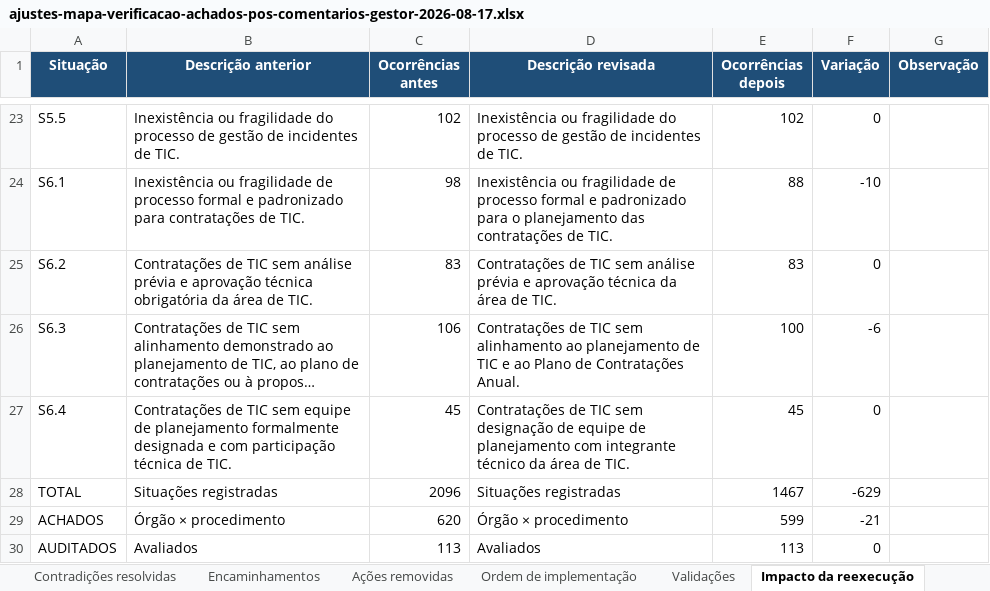
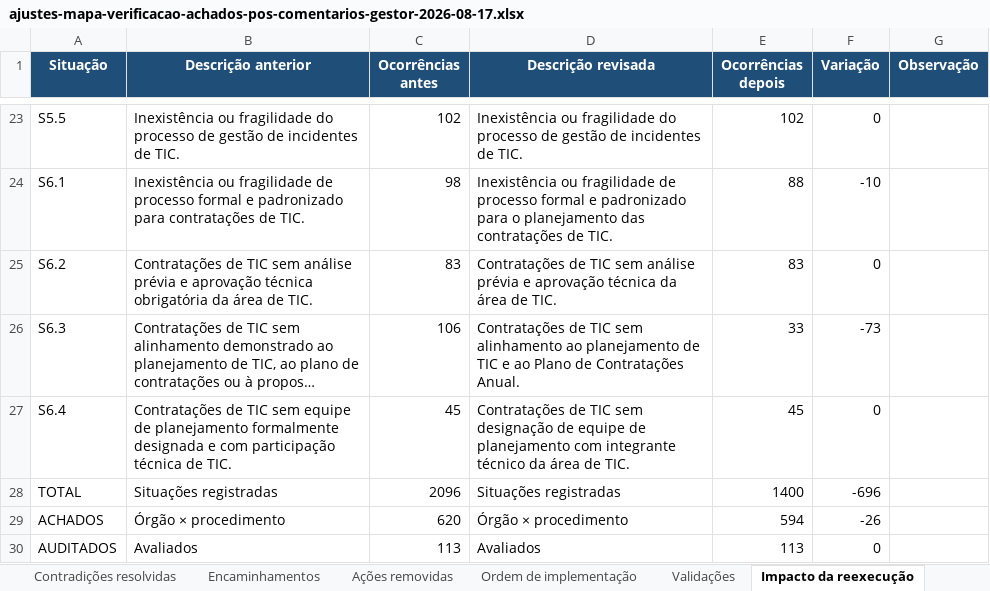
Before and after one commit to acba/tcerj-igovti-2026, an Excel workbook: docs/revisao-mapa/ajustes-mapa-verificacao-achados-pos-comentarios-gestor-2026-08-17.xlsx, sheet Impacto da reexecução, drawn as a sheet; only a part is shown, gaps mark what is left out; long unchanged cells end in …; values as stored, in another font and other column widths than the file's, no borders; the diff names each change by its address in the sheet, - before the commit and + after, or states it on an @@ line.

```diff
--- a/docs/revisao-mapa/ajustes-mapa-verificacao-achados-pos-comentarios-gestor-2026-08-17.xlsx (sheet Impacto da reexecução)
+++ b/docs/revisao-mapa/ajustes-mapa-verificacao-achados-pos-comentarios-gestor-2026-08-17.xlsx (sheet Impacto da reexecução)
-E26 (Ocorrências depois): 100
+E26 (Ocorrências depois): 33
-F26 (Variação): -6
+F26 (Variação): -73
-E28 (Ocorrências depois): 1467
+E28 (Ocorrências depois): 1400
-F28 (Variação): -629
+F28 (Variação): -696
-E29 (Ocorrências depois): 599
+E29 (Ocorrências depois): 594
-F29 (Variação): -21
+F29 (Variação): -26
```
Also changed, not shown: sheet Ajustes, sheet Ações removidas, sheet Encaminhamentos, sheet Contradições resolvidas, sheet Validações, 02-Execucao/03-Execucao_Procedimentos/01-Insumos/mapa-verificacao-achados-pos-comentarios-gestor.xlsx, 2 other files.
